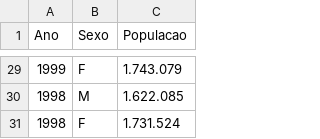
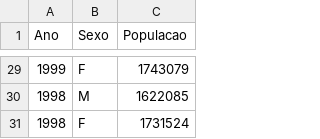
Before and after one commit to mariaeco/ICD_project_Maria, a CSV file: DADOS/PopPB_sexo_1998_2012.csv, drawn as a sheet; only a part is shown, gaps mark what is left out; the diff covers the shown part only.

```diff
--- a/DADOS/PopPB_sexo_1998_2012.csv
+++ b/DADOS/PopPB_sexo_1998_2012.csv
@@ -29,3 +29,3 @@ Ano,Sexo,Populacao
-1999,F,1.743.079
-1998,M,1.622.085
-1998,F,1.731.524
+1999,F,1743079
+1998,M,1622085
+1998,F,1731524
```
Also changed, not shown: 27 edited cells elsewhere in this file.
